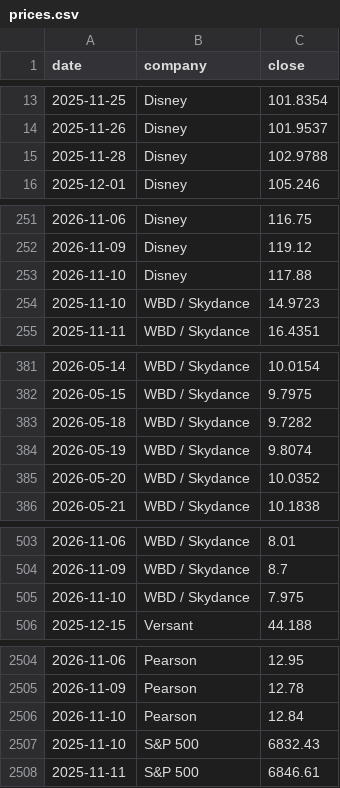
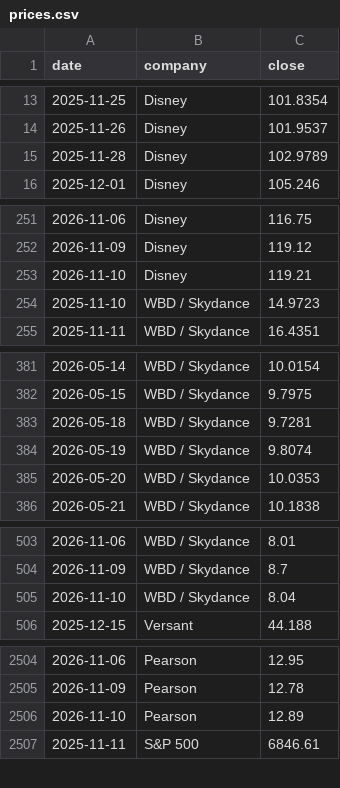
Before and after one commit to hrishi9635/client-intel, a CSV file: data/prices.csv, drawn as a sheet; only a part is shown, gaps mark what is left out; the diff covers the shown part only.

```diff
--- a/data/prices.csv
+++ b/data/prices.csv
@@ -14,3 +14,3 @@ date,company,close
 2025-11-26,Disney,101.9537
-2025-11-28,Disney,102.9788
+2025-11-28,Disney,102.9789
 2025-12-01,Disney,105.246
@@ -252,3 +252,3 @@ date,company,close
 2026-11-09,Disney,119.12
-2026-11-10,Disney,117.88
+2026-11-10,Disney,119.21
 2025-11-10,WBD / Skydance,14.9723
@@ -382,5 +382,5 @@ date,company,close
 2026-05-15,WBD / Skydance,9.7975
-2026-05-18,WBD / Skydance,9.7282
+2026-05-18,WBD / Skydance,9.7281
 2026-05-19,WBD / Skydance,9.8074
-2026-05-20,WBD / Skydance,10.0352
+2026-05-20,WBD / Skydance,10.0353
 2026-05-21,WBD / Skydance,10.1838
@@ -504,3 +504,3 @@ date,company,close
 2026-11-09,WBD / Skydance,8.7
-2026-11-10,WBD / Skydance,7.975
+2026-11-10,WBD / Skydance,8.04
 2025-12-15,Versant,44.188
@@ -2505,4 +2505,3 @@ date,company,close
 2026-11-09,Pearson,12.78
-2026-11-10,Pearson,12.84
-2025-11-10,S&P 500,6832.43
+2026-11-10,Pearson,12.89
 2025-11-11,S&P 500,6846.61
```
Also changed, not shown: 12 edited cells elsewhere in this file, data/fx.csv, data/market.csv, 4 other files.
